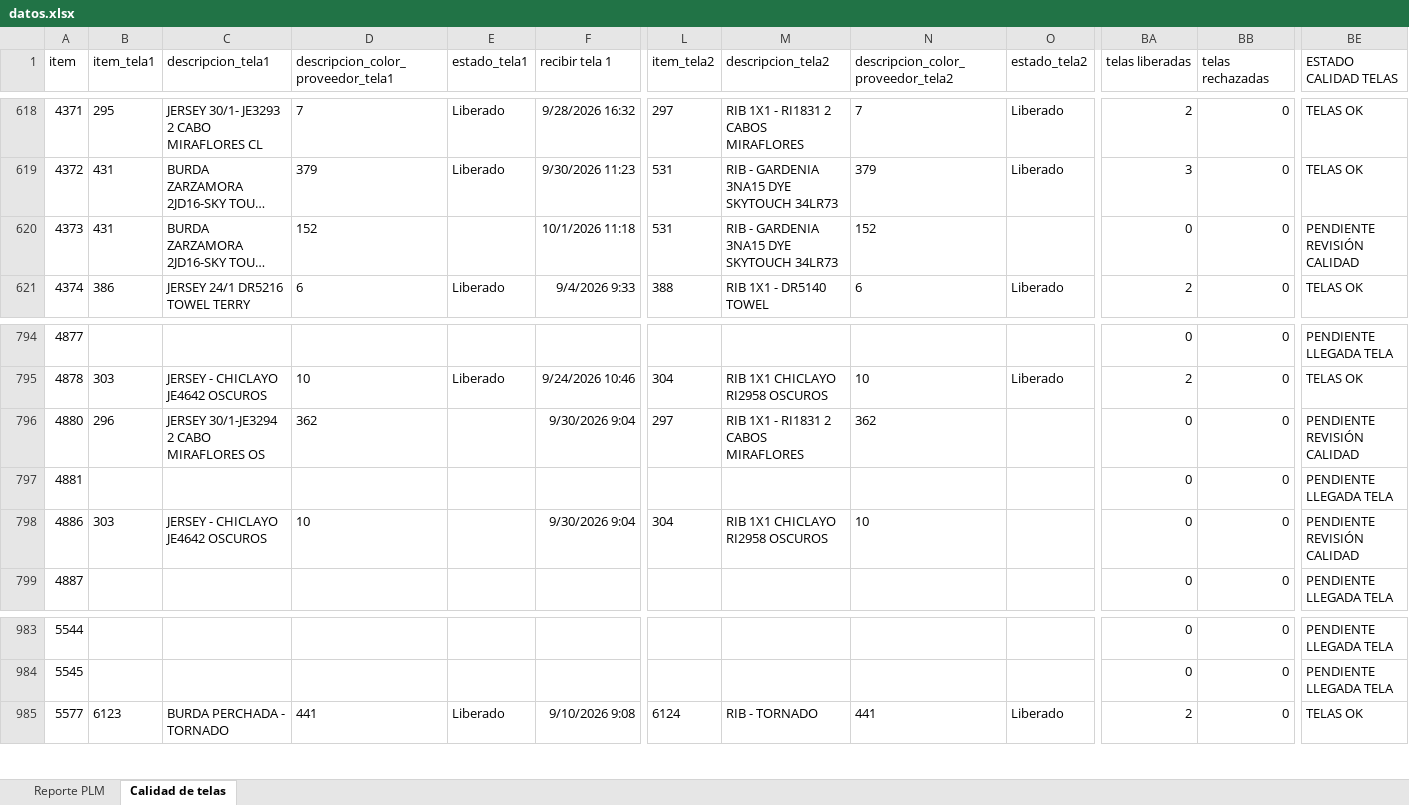
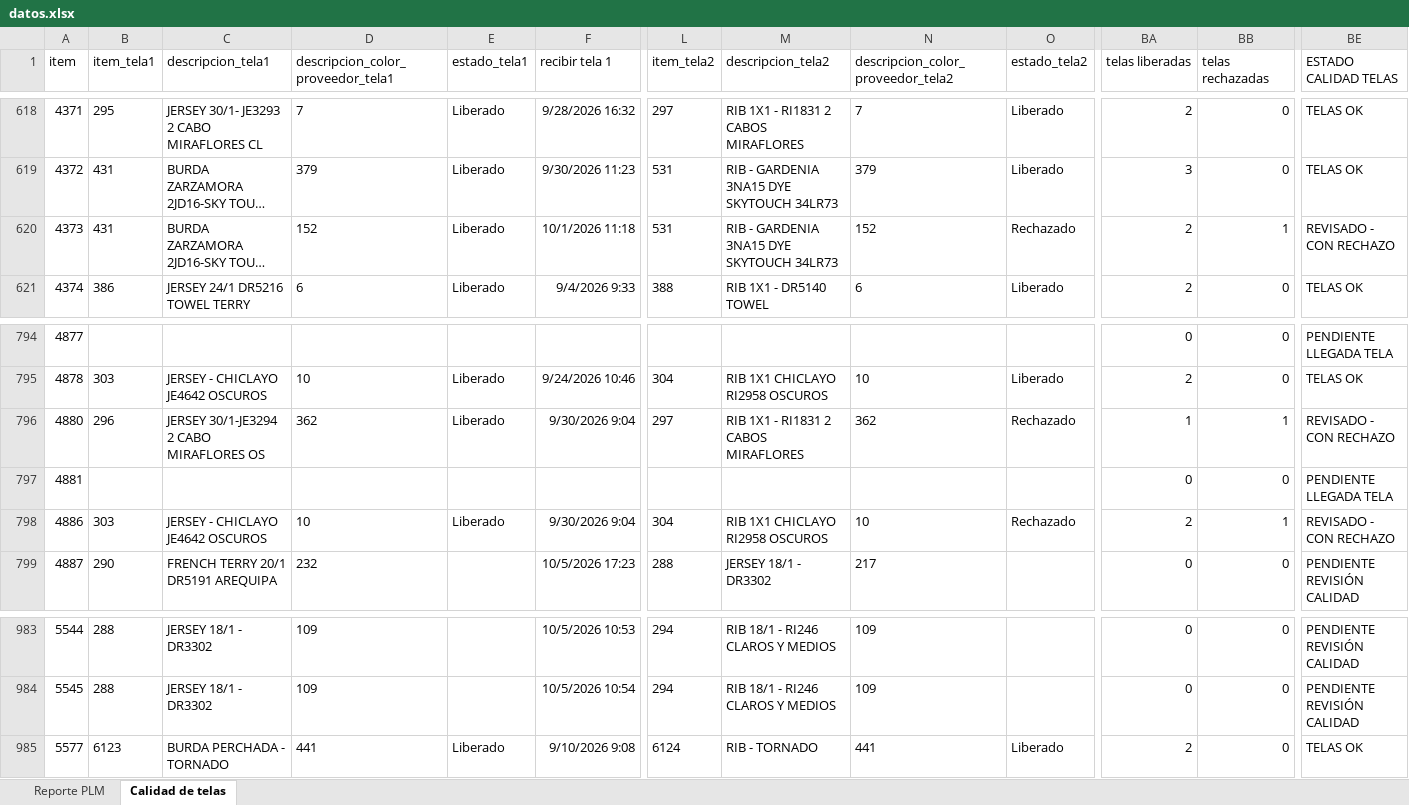
Before and after one commit to AnaliticaURA/PendientesLiberacion, an Excel workbook: datos.xlsx, sheet Calidad de telas, drawn as a sheet; only a part is shown, gaps mark what is left out; long unchanged cells end in …; values as stored, in another font and other column widths than the file's, no borders; conditional formats and table styles not drawn; the diff covers the shown part only; the diff names each change by its address in the sheet, - before the commit and + after, or states it on an @@ line.

```diff
--- a/datos.xlsx (sheet Calidad de telas)
+++ b/datos.xlsx (sheet Calidad de telas)
-E620 (estado_tela1): (empty)
+E620 (estado_tela1): Liberado
-O620 (estado_tela2): (empty)
+O620 (estado_tela2): Rechazado
-BA620 (telas liberadas): 0
+BA620 (telas liberadas): 2
-BB620 (telas rechazadas): 0
+BB620 (telas rechazadas): 1
-BE620 (ESTADO CALIDAD TELAS): PENDIENTE REVISIÓN CALIDAD
+BE620 (ESTADO CALIDAD TELAS): REVISADO - CON RECHAZO
-E796 (estado_tela1): (empty)
+E796 (estado_tela1): Liberado
-O796 (estado_tela2): (empty)
+O796 (estado_tela2): Rechazado
-BA796 (telas liberadas): 0
+BA796 (telas liberadas): 1
-BB796 (telas rechazadas): 0
+BB796 (telas rechazadas): 1
-BE796 (ESTADO CALIDAD TELAS): PENDIENTE REVISIÓN CALIDAD
+BE796 (ESTADO CALIDAD TELAS): REVISADO - CON RECHAZO
-E798 (estado_tela1): (empty)
+E798 (estado_tela1): Liberado
-O798 (estado_tela2): (empty)
+O798 (estado_tela2): Rechazado
-BA798 (telas liberadas): 0
+BA798 (telas liberadas): 2
-BB798 (telas rechazadas): 0
+BB798 (telas rechazadas): 1
-BE798 (ESTADO CALIDAD TELAS): PENDIENTE REVISIÓN CALIDAD
+BE798 (ESTADO CALIDAD TELAS): REVISADO - CON RECHAZO
-B799 (item_tela1): (empty)
+B799 (item_tela1): 290
-C799 (descripcion_tela1): (empty)
+C799 (descripcion_tela1): FRENCH TERRY 20/1 DR5191 AREQUIPA
-D799: (empty)
+D799: 232
-F799 (recibir tela 1): (empty)
+F799 (recibir tela 1): 10/5/2026 17:23
-L799 (item_tela2): (empty)
+L799 (item_tela2): 288
-M799 (descripcion_tela2): (empty)
+M799 (descripcion_tela2): JERSEY 18/1 - DR3302
-N799: (empty)
+N799: 217
-BE799 (ESTADO CALIDAD TELAS): PENDIENTE LLEGADA TELA
+BE799 (ESTADO CALIDAD TELAS): PENDIENTE REVISIÓN CALIDAD
-B983:B984 (item_tela1): (empty)
+B983:B984 (item_tela1): 288
-C983:C984 (descripcion_tela1): (empty)
+C983:C984 (descripcion_tela1): JERSEY 18/1 - DR3302
-D983:D984: (empty)
+D983:D984: 109
-F983 (recibir tela 1): (empty)
+F983 (recibir tela 1): 10/5/2026 10:53
-L983:L984 (item_tela2): (empty)
+L983:L984 (item_tela2): 294
-M983:M984 (descripcion_tela2): (empty)
+M983:M984 (descripcion_tela2): RIB 18/1 - RI246 CLAROS Y MEDIOS
-N983:N984: (empty)
+N983:N984: 109
-BE983:BE984 (ESTADO CALIDAD TELAS): PENDIENTE LLEGADA TELA
+BE983:BE984 (ESTADO CALIDAD TELAS): PENDIENTE REVISIÓN CALIDAD
-F984 (recibir tela 1): (empty)
+F984 (recibir tela 1): 10/5/2026 10:54
```
Also changed, not shown: 238 edited cells elsewhere in this sheet, sheet Reporte PLM.
